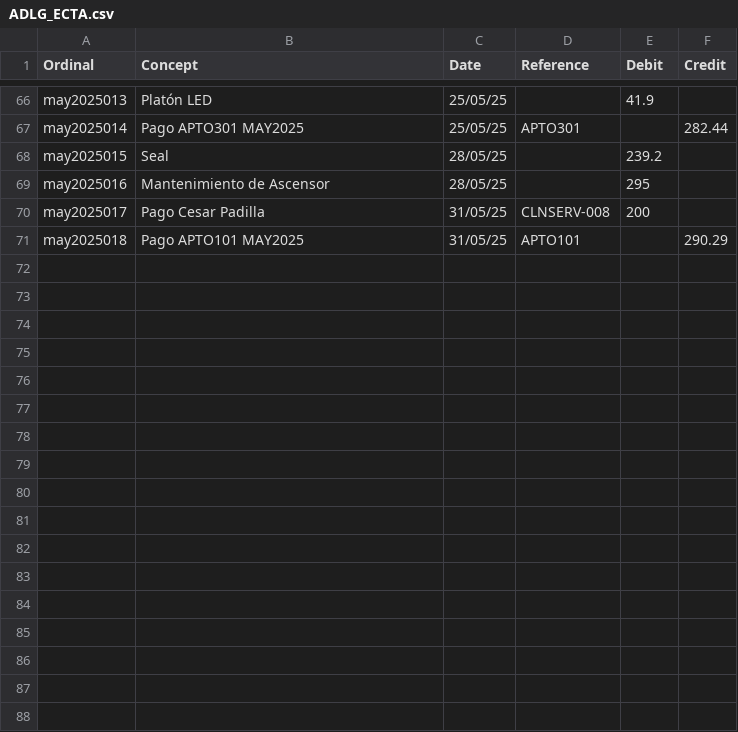
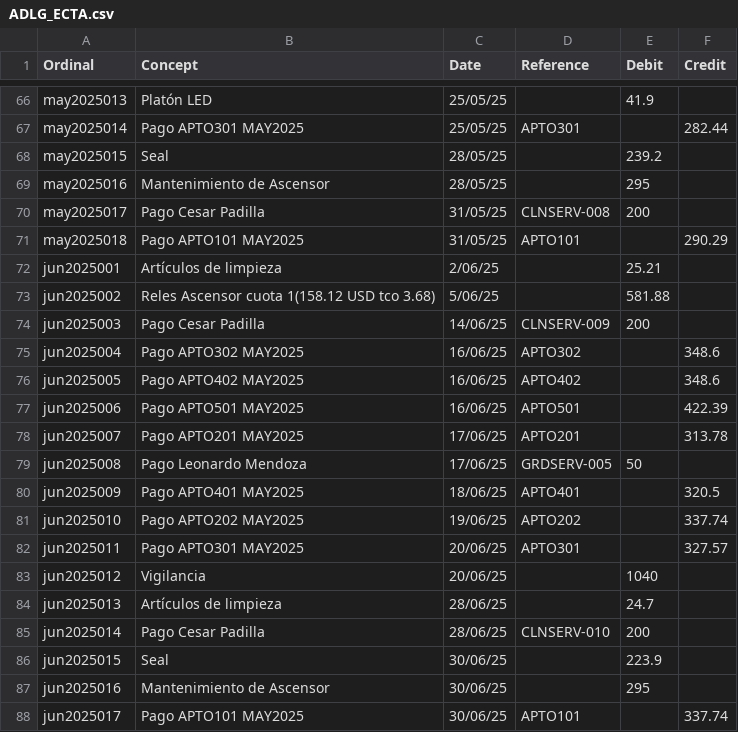
Before and after one commit to dechinopsis/adlg11, a CSV file: ADLG_ECTA.csv, drawn as a sheet; only a part is shown, gaps mark what is left out; the diff names each change by its address in the sheet, - before the commit and + after, or states it on an @@ line.

```diff
--- a/ADLG_ECTA.csv
+++ b/ADLG_ECTA.csv
+row 72: jun2025001 | Artículos de limpieza | 2/06/25 |  | 25.21
+row 73: jun2025002 | Reles Ascensor cuota 1(158.12 USD tco 3.68) | 5/06/25 |  | 581.88
+row 74: jun2025003 | Pago Cesar Padilla | 14/06/25 | CLNSERV-009 | 200
+row 75: jun2025004 | Pago APTO302 MAY2025 | 16/06/25 | APTO302 |  | 348.6
+row 76: jun2025005 | Pago APTO402 MAY2025 | 16/06/25 | APTO402 |  | 348.6
+row 77: jun2025006 | Pago APTO501 MAY2025 | 16/06/25 | APTO501 |  | 422.39
+row 78: jun2025007 | Pago APTO201 MAY2025 | 17/06/25 | APTO201 |  | 313.78
+row 79: jun2025008 | Pago Leonardo Mendoza | 17/06/25 | GRDSERV-005 | 50
+row 80: jun2025009 | Pago APTO401 MAY2025 | 18/06/25 | APTO401 |  | 320.5
+row 81: jun2025010 | Pago APTO202 MAY2025 | 19/06/25 | APTO202 |  | 337.74
+row 82: jun2025011 | Pago APTO301 MAY2025 | 20/06/25 | APTO301 |  | 327.57
+row 83: jun2025012 | Vigilancia | 20/06/25 |  | 1040
+row 84: jun2025013 | Artículos de limpieza | 28/06/25 |  | 24.7
+row 85: jun2025014 | Pago Cesar Padilla | 28/06/25 | CLNSERV-010 | 200
+row 86: jun2025015 | Seal | 30/06/25 |  | 223.9
+row 87: jun2025016 | Mantenimiento de Ascensor | 30/06/25 |  | 295
+row 88: jun2025017 | Pago APTO101 MAY2025 | 30/06/25 | APTO101 |  | 337.74
```
Also changed, not shown: 51 other files.
